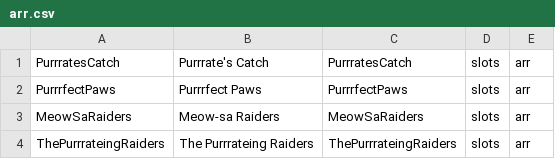
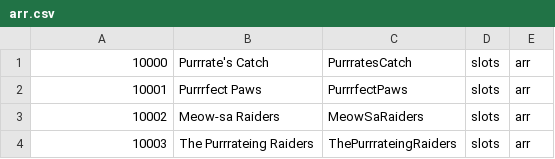
Before and after one commit to tecnodata2015/slots, a CSV file: arr.csv, drawn as a sheet.

Commit message:
Se ajusta id de arr

```diff
--- a/arr.csv
+++ b/arr.csv
@@ -1,4 +1,4 @@
-PurrratesCatch,Purrrate's Catch,PurrratesCatch,slots,arr
-PurrrfectPaws,Purrrfect Paws,PurrrfectPaws,slots,arr
-MeowSaRaiders,Meow-sa Raiders,MeowSaRaiders,slots,arr
-ThePurrrateingRaiders,The Purrrateing Raiders,ThePurrrateingRaiders,slots,arr
+10000,Purrrate's Catch,PurrratesCatch,slots,arr
+10001,Purrrfect Paws,PurrrfectPaws,slots,arr
+10002,Meow-sa Raiders,MeowSaRaiders,slots,arr
+10003,The Purrrateing Raiders,ThePurrrateingRaiders,slots,arr
```
